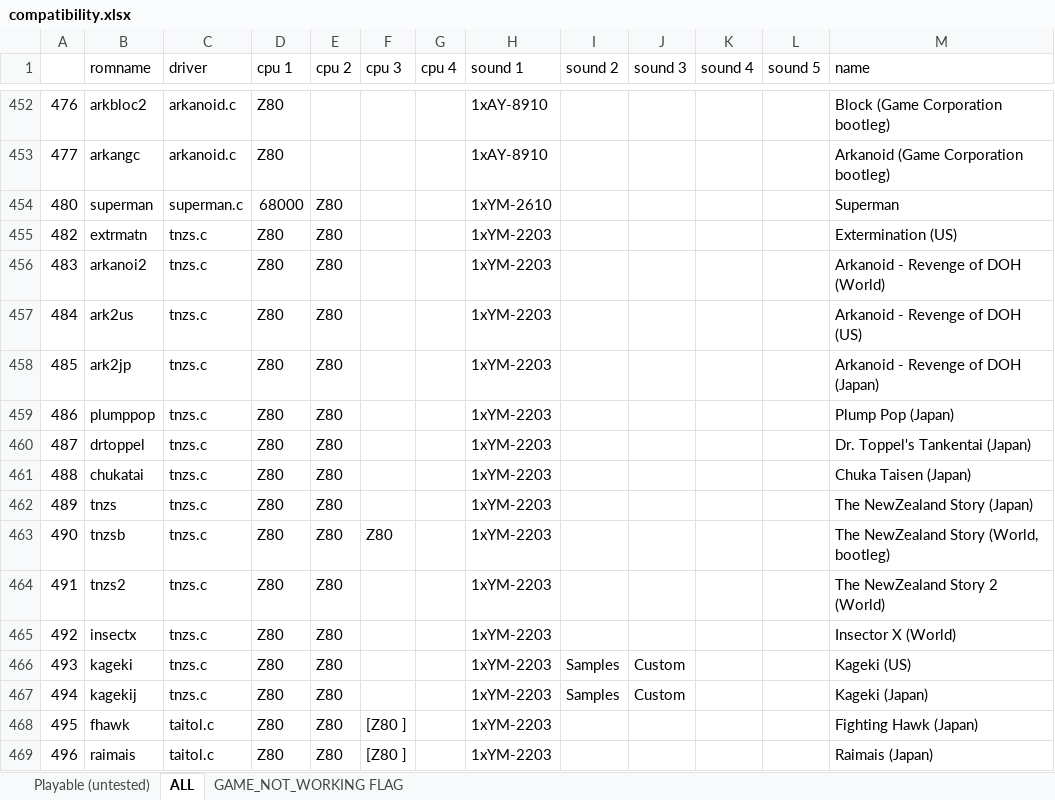
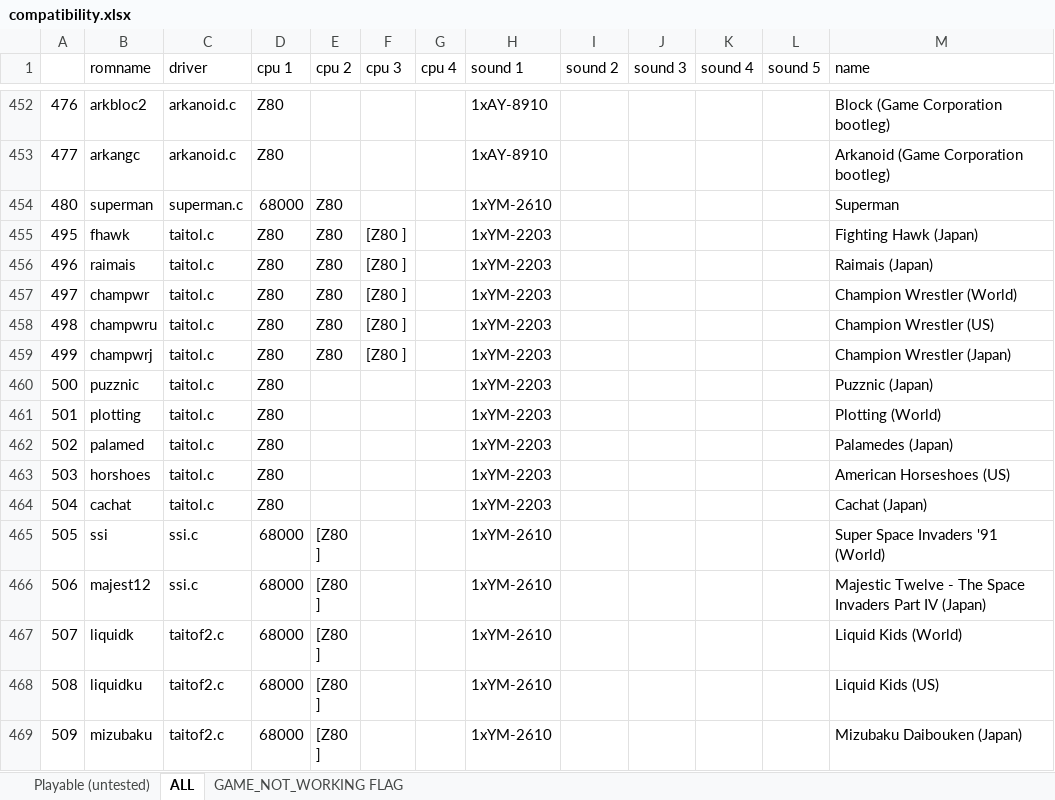
Before and after one commit to georgemoralis/arcadeflex, an Excel workbook: 0.36/compatibility.xlsx, sheet ALL, drawn as a sheet; only a part is shown, gaps mark what is left out; the shorter side is filled out with more unchanged rows; values as stored, in another font and other column widths than the file's, no borders; the diff names each change by its address in the sheet, - before the commit and + after, or states it on an @@ line.

Commit message:
036 : tnzs driver

```diff
--- a/0.36/compatibility.xlsx (sheet ALL)
+++ b/0.36/compatibility.xlsx (sheet ALL)
-row 455: 482 | extrmatn | tnzs.c | Z80 | Z80 |  |  | 1xYM-2203 |  |  |  |  | Extermination (US)
-row 456: 483 | arkanoi2 | tnzs.c | Z80 | Z80 |  |  | 1xYM-2203 |  |  |  |  | Arkanoid - Revenge of DOH (World)
-row 457: 484 | ark2us | tnzs.c | Z80 | Z80 |  |  | 1xYM-2203 |  |  |  |  | Arkanoid - Revenge of DOH (US)
-row 458: 485 | ark2jp | tnzs.c | Z80 | Z80 |  |  | 1xYM-2203 |  |  |  |  | Arkanoid - Revenge of DOH (Japan)
-row 459: 486 | plumppop | tnzs.c | Z80 | Z80 |  |  | 1xYM-2203 |  |  |  |  | Plump Pop (Japan)
-row 460: 487 | drtoppel | tnzs.c | Z80 | Z80 |  |  | 1xYM-2203 |  |  |  |  | Dr. Toppel's Tankentai (Japan)
-row 461: 488 | chukatai | tnzs.c | Z80 | Z80 |  |  | 1xYM-2203 |  |  |  |  | Chuka Taisen (Japan)
-row 462: 489 | tnzs | tnzs.c | Z80 | Z80 |  |  | 1xYM-2203 |  |  |  |  | The NewZealand Story (Japan)
-row 463: 490 | tnzsb | tnzs.c | Z80 | Z80 | Z80 |  | 1xYM-2203 |  |  |  |  | The NewZealand Story (World, bootleg)
-row 464: 491 | tnzs2 | tnzs.c | Z80 | Z80 |  |  | 1xYM-2203 |  |  |  |  | The NewZealand Story 2 (World)
-row 465: 492 | insectx | tnzs.c | Z80 | Z80 |  |  | 1xYM-2203 |  |  |  |  | Insector X (World)
-row 466: 493 | kageki | tnzs.c | Z80 | Z80 |  |  | 1xYM-2203 | Samples | Custom |  |  | Kageki (US)
-row 467: 494 | kagekij | tnzs.c | Z80 | Z80 |  |  | 1xYM-2203 | Samples | Custom |  |  | Kageki (Japan)
```
Also changed, not shown: sheet Playable (untested), 8 other files.
